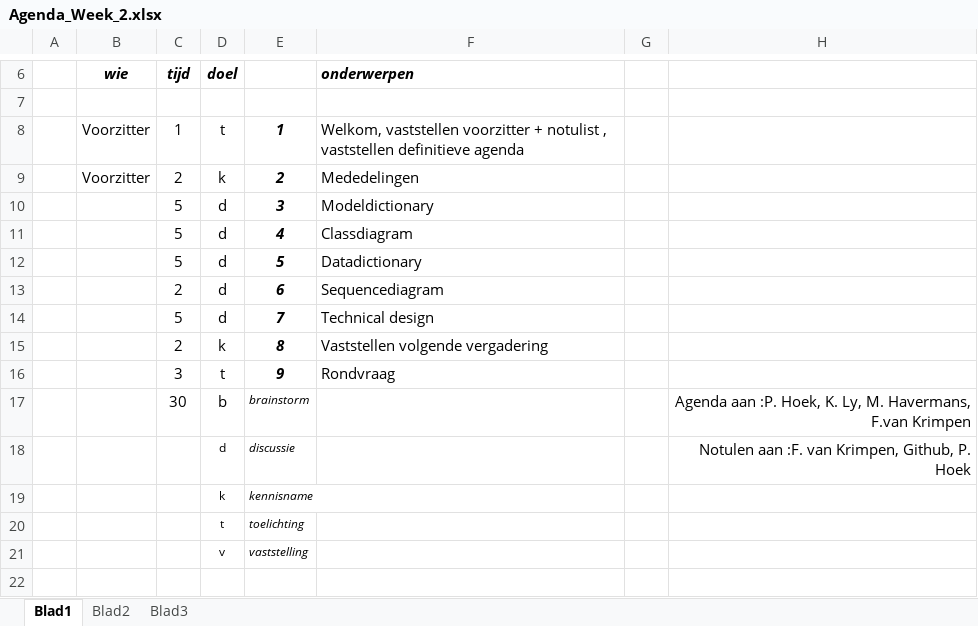
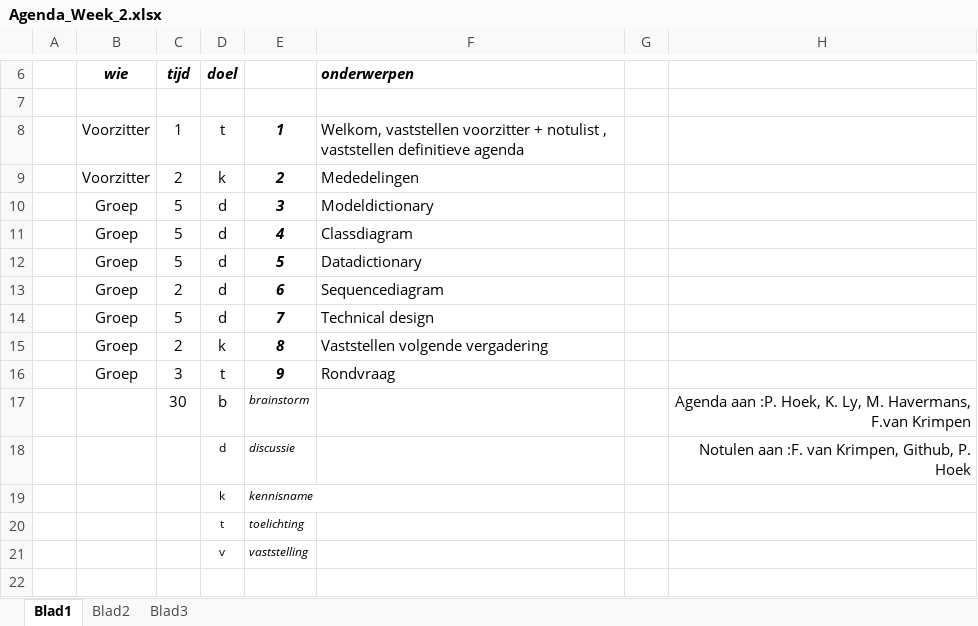
Before and after one commit to Aplicticus/Project_Barroc-IT_Groep6, an Excel workbook: Docs/Agenda en notulen/Agenda's/Agenda_Week_2.xlsx, sheet Blad1, drawn as a sheet; only a part is shown, gaps mark what is left out; values as stored, in another font and other column widths than the file's, no borders; the diff names each change by its address in the sheet, - before the commit and + after, or states it on an @@ line.

Commit message:
agenda aangepast

```diff
--- a/Docs/Agenda en notulen/Agenda's/Agenda_Week_2.xlsx (sheet Blad1)
+++ b/Docs/Agenda en notulen/Agenda's/Agenda_Week_2.xlsx (sheet Blad1)
-B10:B16 (wie): (empty)
+B10:B16 (wie): Groep
```
